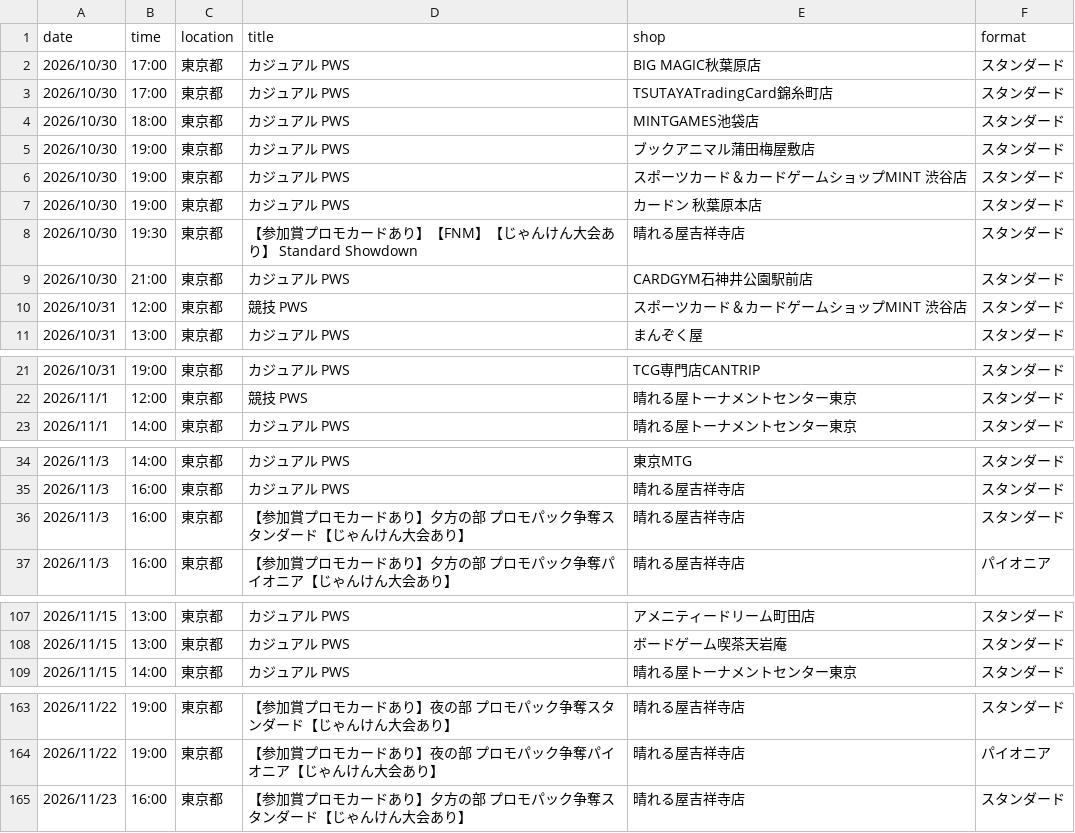
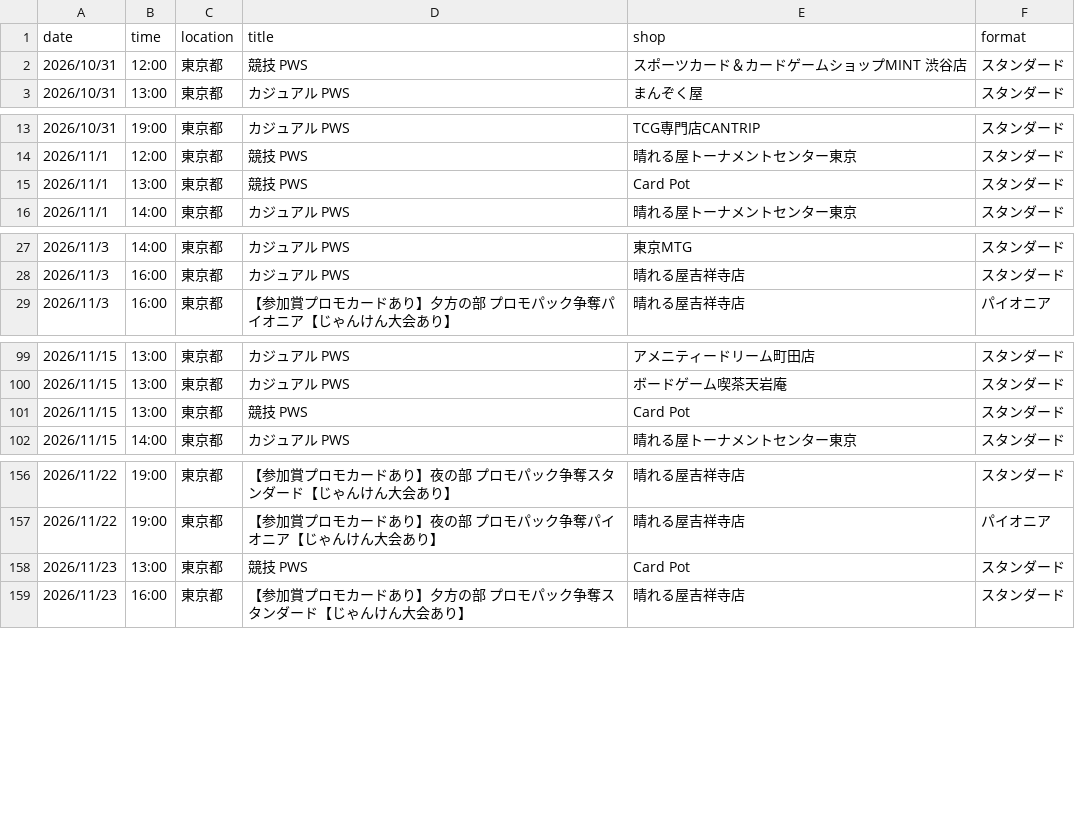
Before and after one commit to wakame1367/mtg_official_event_scraper, a CSV file: mtg_events.csv, drawn as a sheet; only a part is shown, gaps mark what is left out; removed rows and columns are numbered as before the commit, all else as after; the diff covers the shown part only; the diff names each change by its address in the sheet, - before the commit and + after, or states it on an @@ line.

Commit message:
docs: Auto-update MTG events calendar [skip ci] 9ed999b9b4177d3915394fd37ac54a7e7030161e

```diff
--- a/mtg_events.csv
+++ b/mtg_events.csv
-row 2: 2026/10/30 | 17:00 | 東京都 | カジュアル PWS | BIG MAGIC秋葉原店 | スタンダード
-row 3: 2026/10/30 | 17:00 | 東京都 | カジュアル PWS | TSUTAYATradingCard錦糸町店 | スタンダード
-row 4: 2026/10/30 | 18:00 | 東京都 | カジュアル PWS | MINTGAMES池袋店 | スタンダード
-row 5: 2026/10/30 | 19:00 | 東京都 | カジュアル PWS | ブックアニマル蒲田梅屋敷店 | スタンダード
-row 6: 2026/10/30 | 19:00 | 東京都 | カジュアル PWS | スポーツカード＆カードゲームショップMINT 渋谷店 | スタンダード
-row 7: 2026/10/30 | 19:00 | 東京都 | カジュアル PWS | カードン 秋葉原本店 | スタンダード
-row 8: 2026/10/30 | 19:30 | 東京都 | 【参加賞プロモカードあり】【FNM】【じゃんけん大会あり】 Standard Showdown | 晴れる屋吉祥寺店 | スタンダード
-row 9: 2026/10/30 | 21:00 | 東京都 | カジュアル PWS | CARDGYM石神井公園駅前店 | スタンダード
+row 15: 2026/11/1 | 13:00 | 東京都 | 競技 PWS | Card Pot | スタンダード
-row 36: 2026/11/3 | 16:00 | 東京都 | 【参加賞プロモカードあり】夕方の部 プロモパック争奪スタンダード【じゃんけん大会あり】 | 晴れる屋吉祥寺店 | スタンダード
+row 101: 2026/11/15 | 13:00 | 東京都 | 競技 PWS | Card Pot | スタンダード
+row 158: 2026/11/23 | 13:00 | 東京都 | 競技 PWS | Card Pot | スタンダード
```
Also changed, not shown: 1 added row elsewhere in this file, mtg_events_latest.csv, 2 other files.
